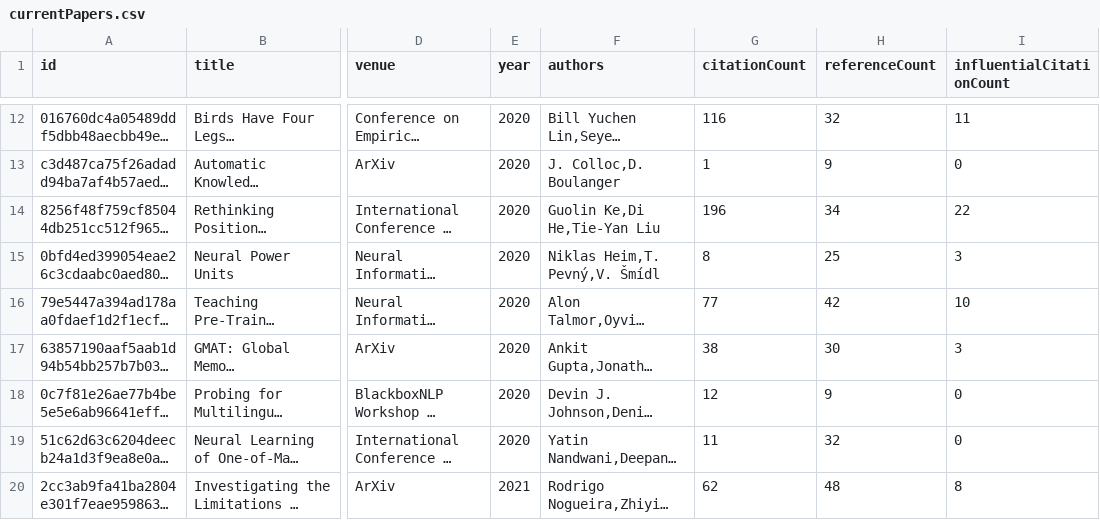
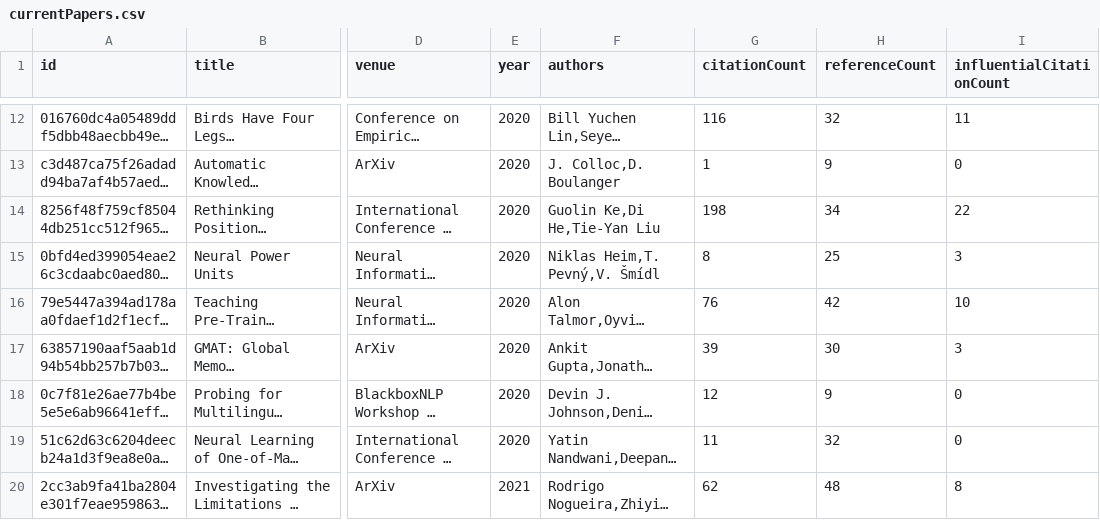
Before and after one commit to tejeramaxwell/numeracy-lit-review, a CSV file: data/currentPapers.csv, drawn as a sheet; only a part is shown, gaps mark what is left out; long unchanged cells end in …; the diff covers the shown part only; the diff names each change by its address in the sheet, - before the commit and + after, or states it on an @@ line.

Commit message:
Update paper data

```diff
--- a/data/currentPapers.csv
+++ b/data/currentPapers.csv
-G14 (citationCount): 196
+G14 (citationCount): 198
-G16 (citationCount): 77
+G16 (citationCount): 76
-G17 (citationCount): 38
+G17 (citationCount): 39
```
Also changed, not shown: 1 moved row and 8 edited cells elsewhere in this file, 2 other files.
